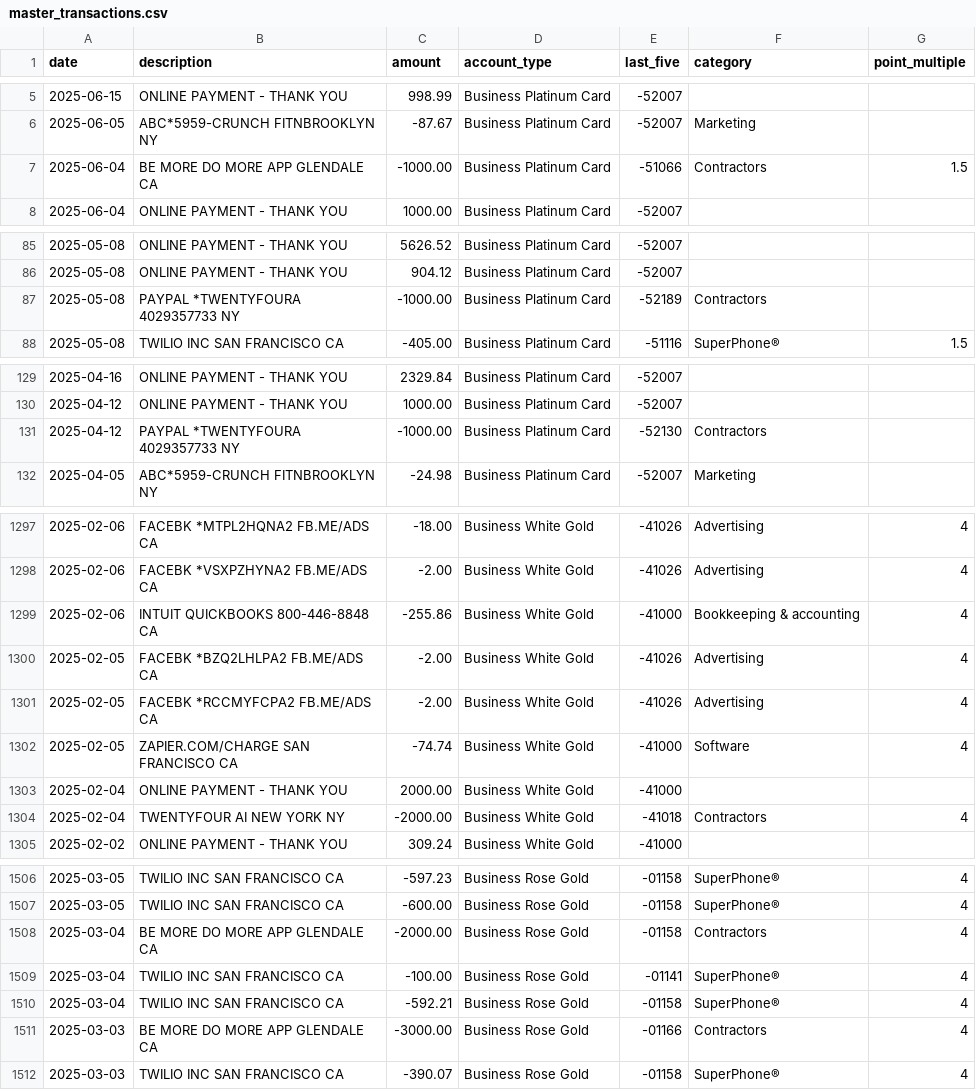
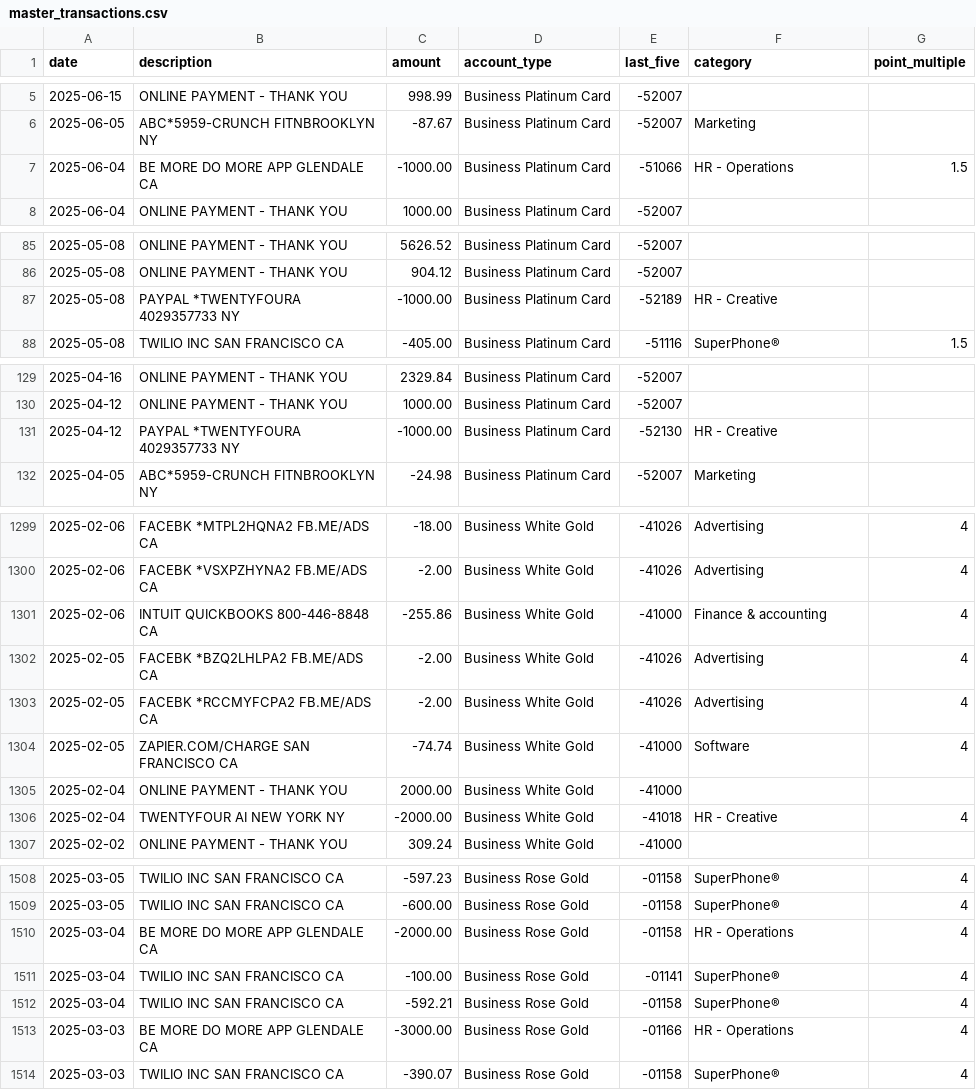
Before and after one commit to ryanleslie/amex360, a CSV file: src/data/master_transactions.csv, drawn as a sheet; only a part is shown, gaps mark what is left out; the diff covers the shown part only.

```diff
--- a/src/data/master_transactions.csv
+++ b/src/data/master_transactions.csv
@@ -6,3 +6,3 @@ date,description,amount,account_type,last_five,category,point_multiple
 2025-06-05,ABC*5959-CRUNCH FITNBROOKLYN            NY,-87.67,Business Platinum Card,-52007,Marketing,
-2025-06-04,BE MORE DO MORE APP GLENDALE            CA,-1000.00,Business Platinum Card,-51066,Contractors,1.5
+2025-06-04,BE MORE DO MORE APP GLENDALE            CA,-1000.00,Business Platinum Card,-51066,HR - Operations,1.5
 2025-06-04,ONLINE PAYMENT - THANK YOU,1000.00,Business Platinum Card,-52007,,
@@ -86,3 +86,3 @@ date,description,amount,account_type,last_five,category,point_multiple
 2025-05-08,ONLINE PAYMENT - THANK YOU,904.12,Business Platinum Card,-52007,,
-2025-05-08,PAYPAL *TWENTYFOURA 4029357733          NY,-1000.00,Business Platinum Card,-52189,Contractors,
+2025-05-08,PAYPAL *TWENTYFOURA 4029357733          NY,-1000.00,Business Platinum Card,-52189,HR - Creative,
 2025-05-08,TWILIO INC          SAN FRANCISCO       CA,-405.00,Business Platinum Card,-51116,SuperPhone®,1.5
@@ -130,3 +130,3 @@ date,description,amount,account_type,last_five,category,point_multiple
 2025-04-12,ONLINE PAYMENT - THANK YOU,1000.00,Business Platinum Card,-52007,,
-2025-04-12,PAYPAL *TWENTYFOURA 4029357733          NY,-1000.00,Business Platinum Card,-52130,Contractors,
+2025-04-12,PAYPAL *TWENTYFOURA 4029357733          NY,-1000.00,Business Platinum Card,-52130,HR - Creative,
 2025-04-05,ABC*5959-CRUNCH FITNBROOKLYN            NY,-24.98,Business Platinum Card,-52007,Marketing,
@@ -1298,3 +1300,3 @@ date,description,amount,account_type,last_five,category,point_multiple
 2025-02-06,FACEBK *VSXPZHYNA2  FB.ME/ADS           CA,-2.00,Business White Gold,-41026,Advertising,4
-2025-02-06,INTUIT QUICKBOOKS   800-446-8848        CA,-255.86,Business White Gold,-41000,Bookkeeping & accounting,4
+2025-02-06,INTUIT QUICKBOOKS   800-446-8848        CA,-255.86,Business White Gold,-41000,Finance & accounting,4
 2025-02-05,FACEBK *BZQ2LHLPA2  FB.ME/ADS           CA,-2.00,Business White Gold,-41026,Advertising,4
@@ -1303,3 +1305,3 @@ date,description,amount,account_type,last_five,category,point_multiple
 2025-02-04,ONLINE PAYMENT - THANK YOU,2000.00,Business White Gold,-41000,,
-2025-02-04,TWENTYFOUR AI       NEW YORK            NY,-2000.00,Business White Gold,-41018,Contractors,4
+2025-02-04,TWENTYFOUR AI       NEW YORK            NY,-2000.00,Business White Gold,-41018,HR - Creative,4
 2025-02-02,ONLINE PAYMENT - THANK YOU,309.24,Business White Gold,-41000,,
@@ -1507,6 +1509,6 @@ date,description,amount,account_type,last_five,category,point_multiple
 2025-03-05,TWILIO INC          SAN FRANCISCO       CA,-600.00,Business Rose Gold,-01158,SuperPhone®,4
-2025-03-04,BE MORE DO MORE APP GLENDALE            CA,-2000.00,Business Rose Gold,-01158,Contractors,4
+2025-03-04,BE MORE DO MORE APP GLENDALE            CA,-2000.00,Business Rose Gold,-01158,HR - Operations,4
 2025-03-04,TWILIO INC          SAN FRANCISCO       CA,-100.00,Business Rose Gold,-01141,SuperPhone®,4
 2025-03-04,TWILIO INC          SAN FRANCISCO       CA,-592.21,Business Rose Gold,-01158,SuperPhone®,4
-2025-03-03,BE MORE DO MORE APP GLENDALE            CA,-3000.00,Business Rose Gold,-01166,Contractors,4
+2025-03-03,BE MORE DO MORE APP GLENDALE            CA,-3000.00,Business Rose Gold,-01166,HR - Operations,4
 2025-03-03,TWILIO INC          SAN FRANCISCO       CA,-390.07,Business Rose Gold,-01158,SuperPhone®,4
```
Also changed, not shown: 2 added rows and 31 edited cells elsewhere in this file.
